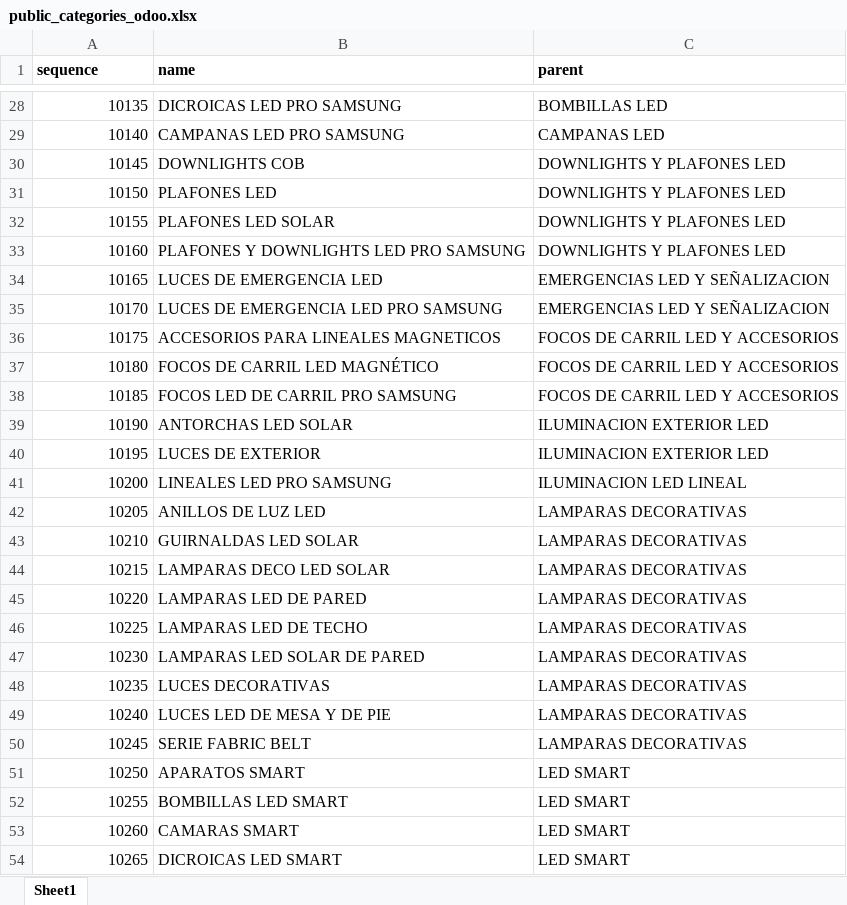
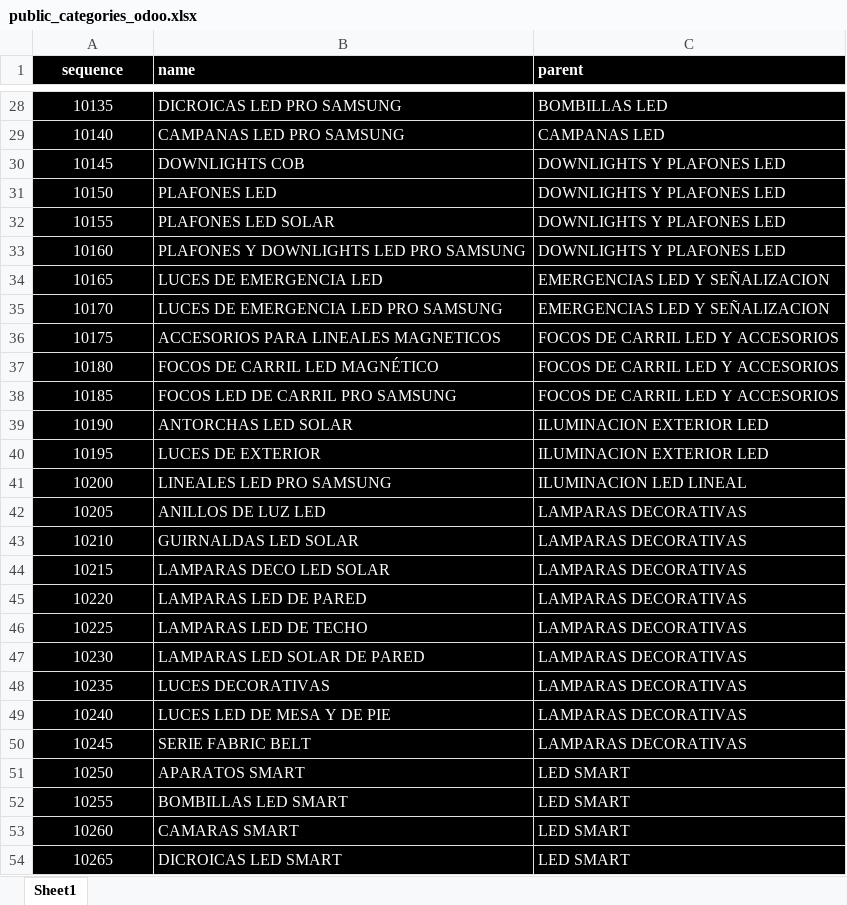
Before and after one commit to djxmeel/optima-scrapper, an Excel workbook: data/common/excel/public_categories_odoo.xlsx, sheet Sheet1, drawn as a sheet; only a part is shown, gaps mark what is left out; values as stored, in another font and other column widths than the file's, no borders; the diff covers the shown part only; the diff names each change by its address in the sheet, - before the commit and + after, or states it on an @@ line.

```diff
--- a/data/common/excel/public_categories_odoo.xlsx (sheet Sheet1)
+++ b/data/common/excel/public_categories_odoo.xlsx (sheet Sheet1)
-A1:C54 fill: none
+A1:C54 fill: #000000
-A1:C1 text colour: black
+A1:C1 text colour: #FFFFFF
-A1 alignment: left
+A1 alignment: center
-A28:A54 alignment: right
+A28:A54 alignment: center
-A28:C54 text colour: black
+A28:C54 text colour: #FFFFFF
```
Also changed, not shown: cell formats elsewhere in this sheet, data/common/excel/public_category_manual.xlsx, 1 other file.
